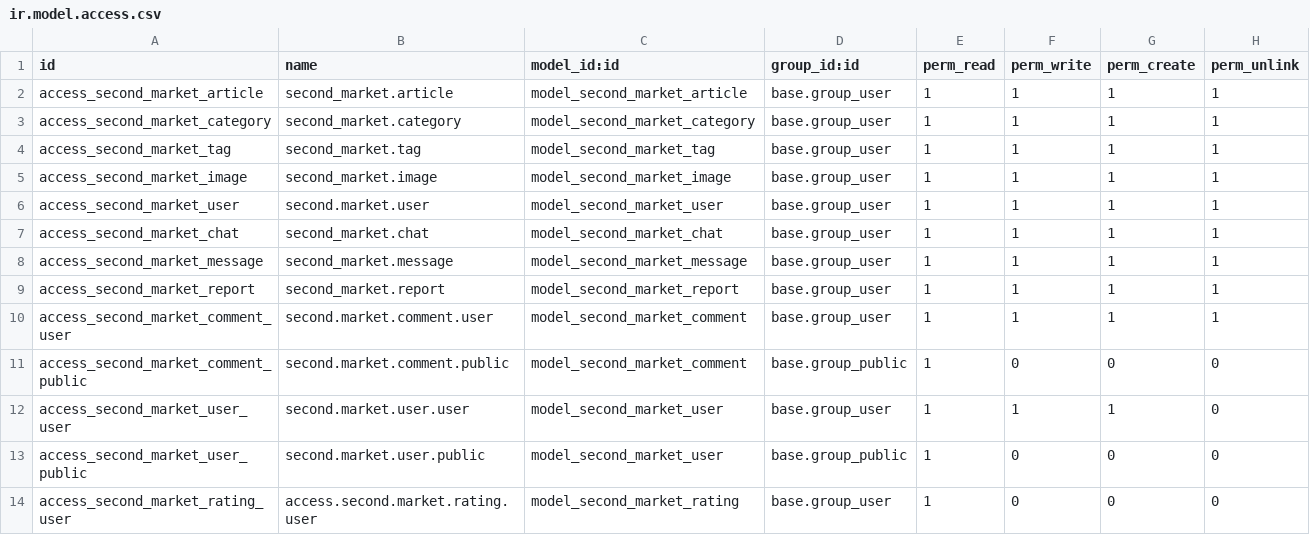
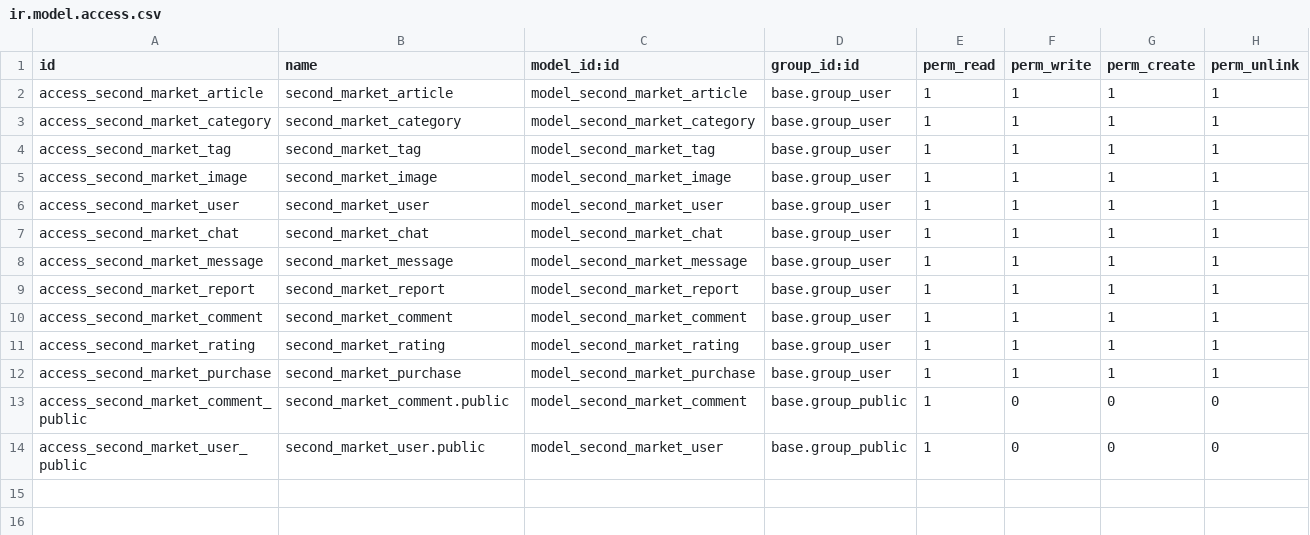
Before and after one commit to jonatan-cruz/proyecto-intermodular-dam-25-26--Jonatan-Jose-, a CSV file: custom_addons/second_market/security/ir.model.access.csv, drawn as a sheet.

Commit message:
Solución de problemas relacionados con los ids de los modelos.

```diff
--- a/custom_addons/second_market/security/ir.model.access.csv
+++ b/custom_addons/second_market/security/ir.model.access.csv
@@ -1,14 +1,14 @@
 id,name,model_id:id,group_id:id,perm_read,perm_write,perm_create,perm_unlink
-access_second_market_article,second_market.article,model_second_market_article,base.group_user,1,1,1,1
-access_second_market_category,second_market.category,model_second_market_category,base.group_user,1,1,1,1
-access_second_market_tag,second_market.tag,model_second_market_tag,base.group_user,1,1,1,1
-access_second_market_image,second_market.image,model_second_market_image,base.group_user,1,1,1,1
-access_second_market_user,second.market.user,model_second_market_user,base.group_user,1,1,1,1
-access_second_market_chat,second_market.chat,model_second_market_chat,base.group_user,1,1,1,1
-access_second_market_message,second_market.message,model_second_market_message,base.group_user,1,1,1,1
-access_second_market_report,second_market.report,model_second_market_report,base.group_user,1,1,1,1
-access_second_market_comment_user,second.market.comment.user,model_second_market_comment,base.group_user,1,1,1,1
-access_second_market_comment_public,second.market.comment.public,model_second_market_comment,base.group_public,1,0,0,0
-access_second_market_user_user,second.market.user.user,model_second_market_user,base.group_user,1,1,1,0
-access_second_market_user_public,second.market.user.public,model_second_market_user,base.group_public,1,0,0,0
-access_second_market_rating_user,access.second.market.rating.user,model_second_market_rating,base.group_user,1,0,0,0
+access_second_market_article,second_market_article,model_second_market_article,base.group_user,1,1,1,1
+access_second_market_category,second_market_category,model_second_market_category,base.group_user,1,1,1,1
+access_second_market_tag,second_market_tag,model_second_market_tag,base.group_user,1,1,1,1
+access_second_market_image,second_market_image,model_second_market_image,base.group_user,1,1,1,1
+access_second_market_user,second_market_user,model_second_market_user,base.group_user,1,1,1,1
+access_second_market_chat,second_market_chat,model_second_market_chat,base.group_user,1,1,1,1
+access_second_market_message,second_market_message,model_second_market_message,base.group_user,1,1,1,1
+access_second_market_report,second_market_report,model_second_market_report,base.group_user,1,1,1,1
+access_second_market_comment,second_market_comment,model_second_market_comment,base.group_user,1,1,1,1
+access_second_market_rating,second_market_rating,model_second_market_rating,base.group_user,1,1,1,1
+access_second_market_purchase,second_market_purchase,model_second_market_purchase,base.group_user,1,1,1,1
+access_second_market_comment_public,second_market_comment.public,model_second_market_comment,base.group_public,1,0,0,0
+access_second_market_user_public,second_market_user.public,model_second_market_user,base.group_public,1,0,0,0
```
Also changed, not shown: 11 other files.
